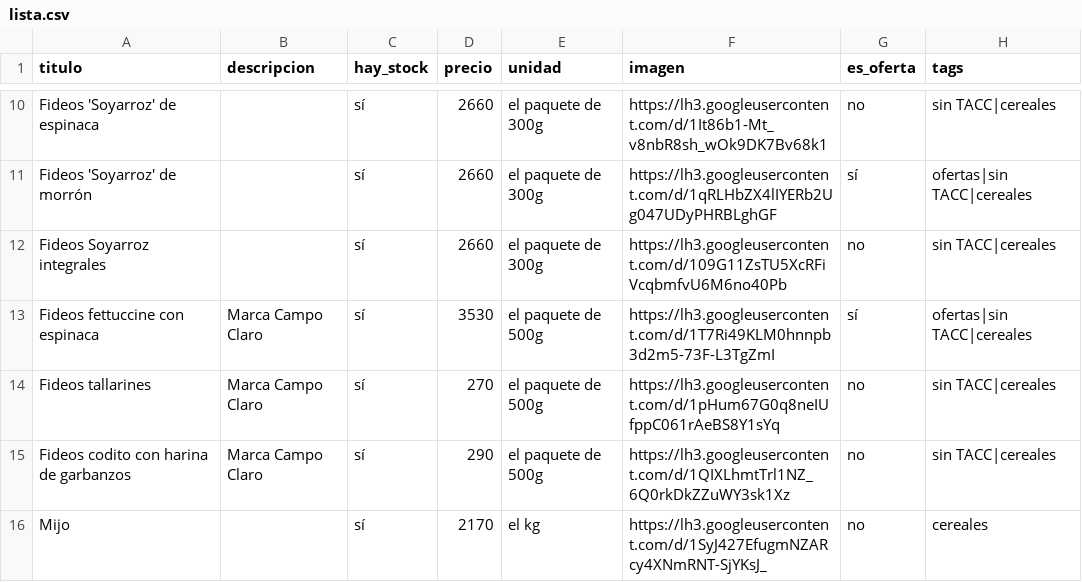
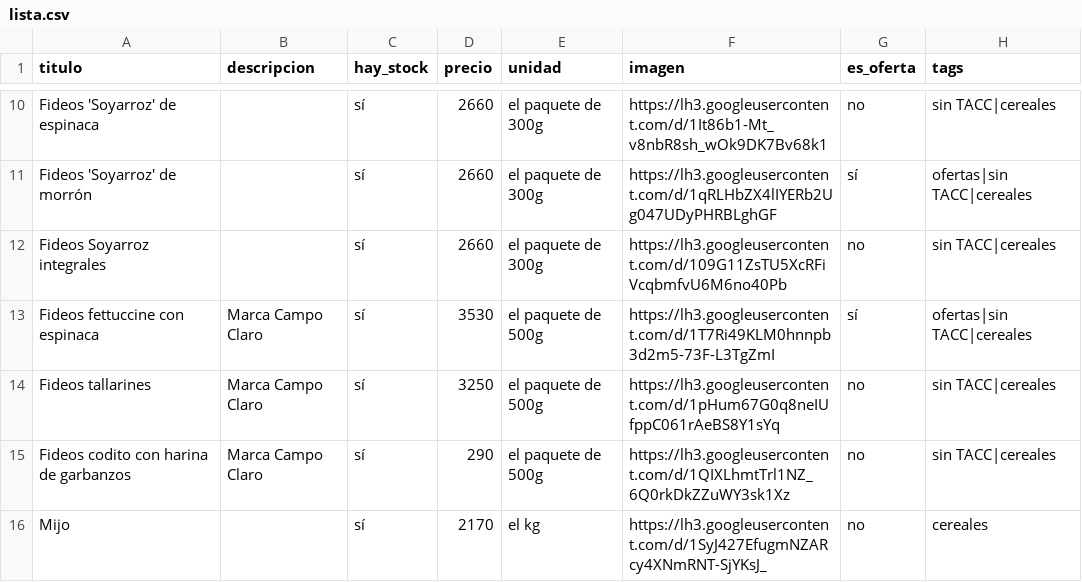
Before and after one commit to dietetica/productos, a CSV file: lista.csv, drawn as a sheet; only a part is shown, gaps mark what is left out.

Commit message:
Actualización automática de productos

```diff
--- a/lista.csv
+++ b/lista.csv
@@ -13,3 +13,3 @@ Fideos Soyarroz integrales,,sí,2660,el paquete de 300g,https://lh3.googleuserco
 Fideos fettuccine con espinaca,Marca Campo Claro,sí,3530,el paquete de 500g,https://lh3.googleusercontent.com/d/1T7Ri49KLM0hnnpb3d2m5-73F-L3TgZmI,sí,ofertas|sin TACC|cereales
-Fideos tallarines,Marca Campo Claro,sí,270,el paquete de 500g,https://lh3.googleusercontent.com/d/1pHum67G0q8neIUfppC061rAeBS8Y1sYq,no,sin TACC|cereales
+Fideos tallarines,Marca Campo Claro,sí,3250,el paquete de 500g,https://lh3.googleusercontent.com/d/1pHum67G0q8neIUfppC061rAeBS8Y1sYq,no,sin TACC|cereales
 Fideos codito con harina de garbanzos,Marca Campo Claro,sí,290,el paquete de 500g,https://lh3.googleusercontent.com/d/1QIXLhmtTrl1NZ_6Q0rkDkZZuWY3sk1Xz,no,sin TACC|cereales
```
